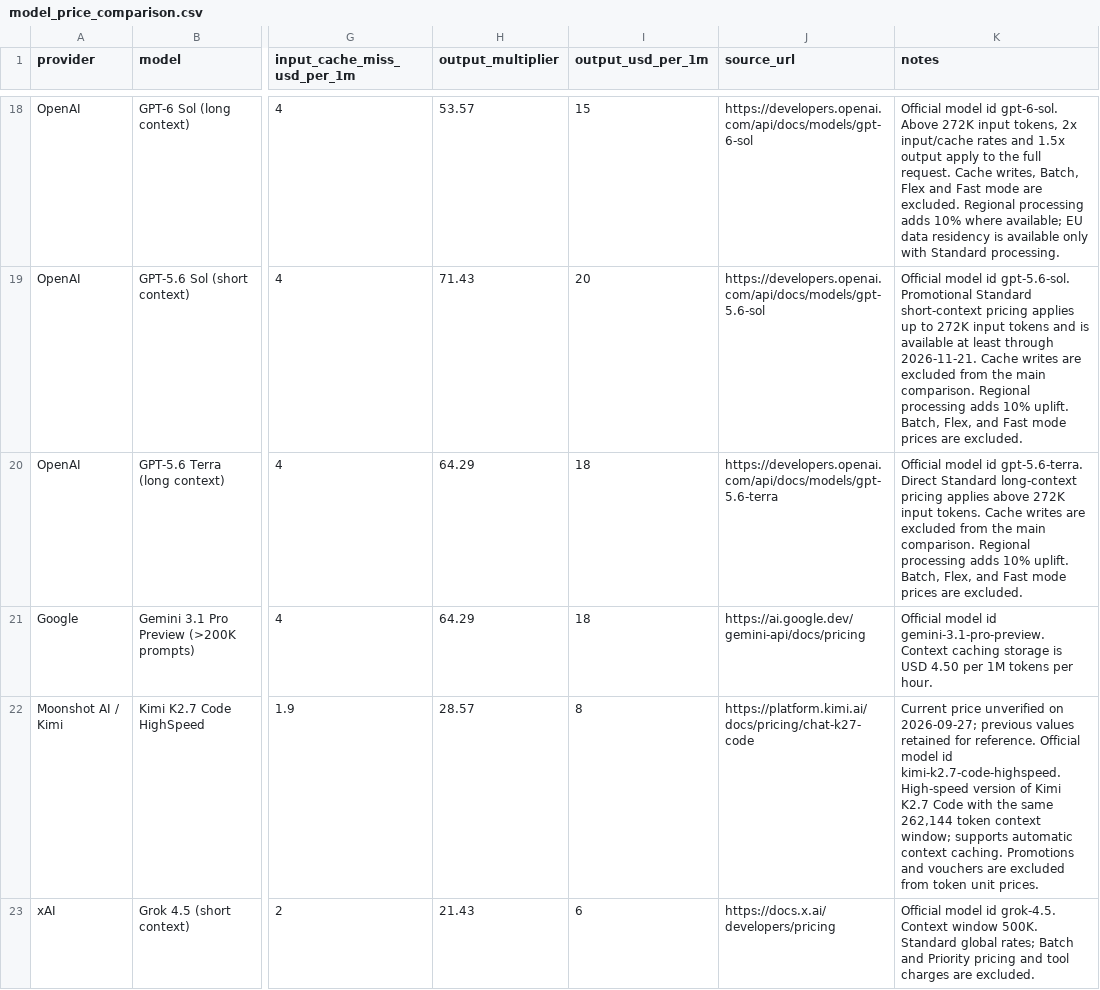
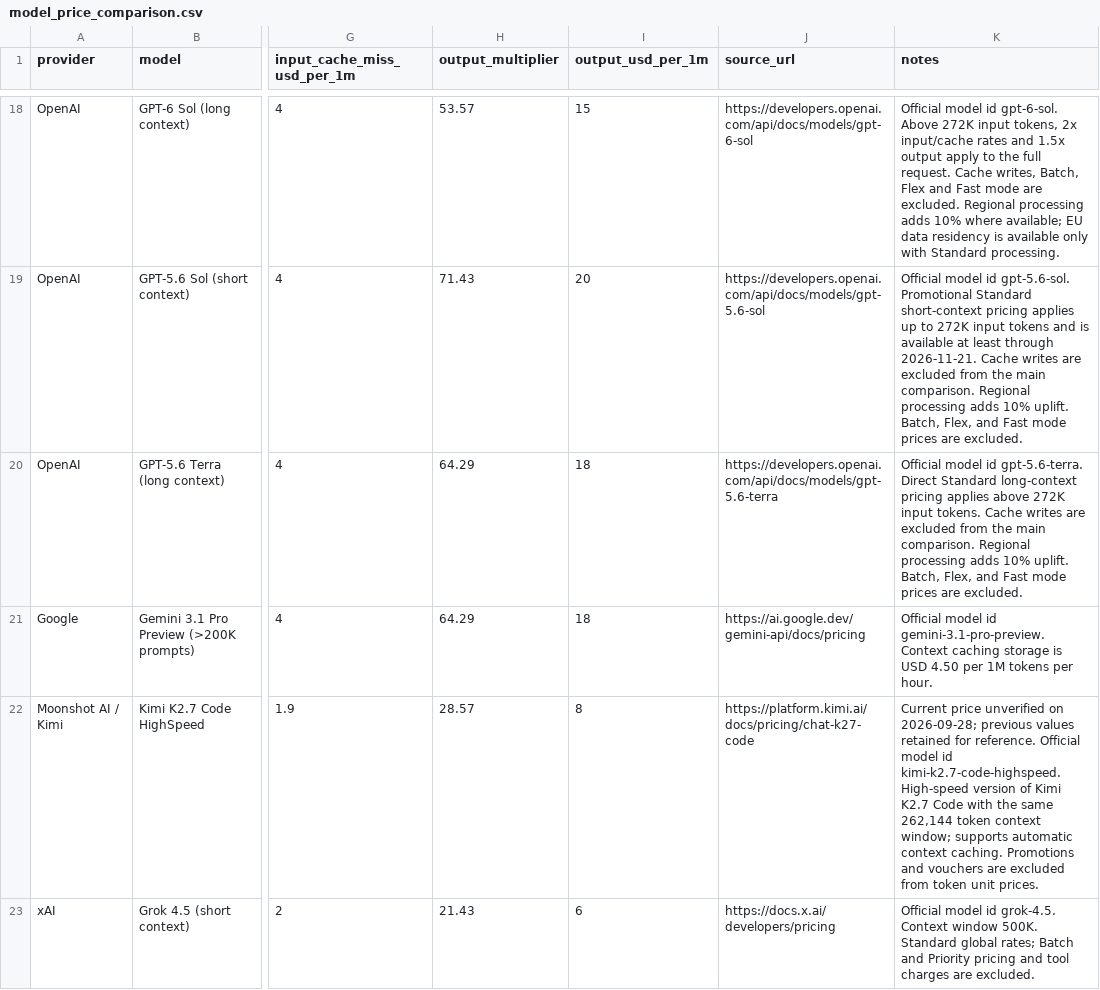
Before and after one commit to tifish/ModelPriceCompare, a CSV file: model_price_comparison.csv, drawn as a sheet; only a part is shown, gaps mark what is left out; the diff covers the shown part only; the diff names each change by its address in the sheet, - before the commit and + after, or states it on an @@ line.

```diff
--- a/model_price_comparison.csv
+++ b/model_price_comparison.csv
-K22 (notes): …unverified on 2026-09-27; previous values…
+K22 (notes): …unverified on 2026-09-28; previous values…
```
Also changed, not shown: 6 edited cells elsewhere in this file, 2 other files.
